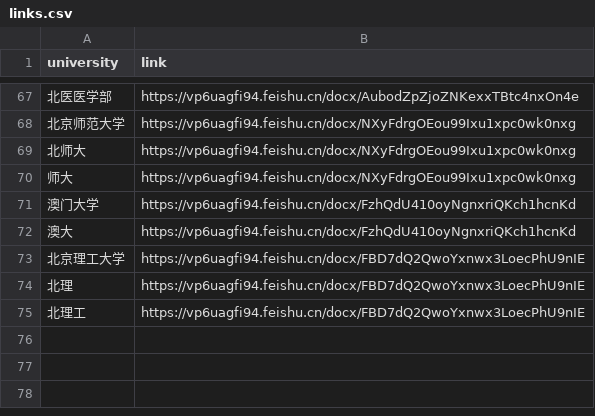
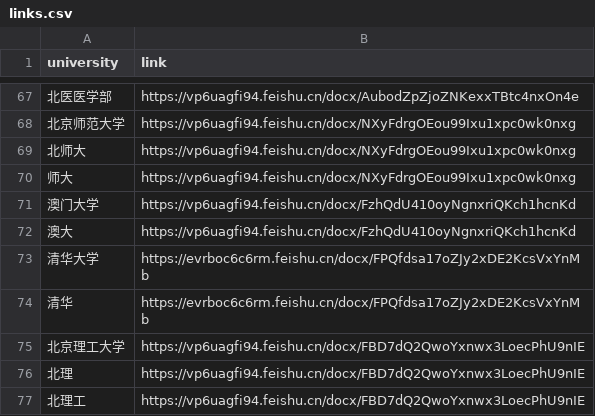
Before and after one commit to Scholar-Compass/Scholar-Compass-backend, a CSV file: csv_other/links.csv, drawn as a sheet; only a part is shown, gaps mark what is left out; the diff names each change by its address in the sheet, - before the commit and + after, or states it on an @@ line.

Commit message:
Add 清华大学 data

```diff
--- a/csv_other/links.csv
+++ b/csv_other/links.csv
+row 73: 清华大学 | https://evrboc6c6rm.feishu.cn/docx/FPQfdsa17oZJy2xDE2KcsVxYnMb
+row 74: 清华 | https://evrboc6c6rm.feishu.cn/docx/FPQfdsa17oZJy2xDE2KcsVxYnMb
```
Also changed, not shown: csv_to_embed/常见问题汇总.csv, embedding/常见问题汇总.csv, 4 other files.
